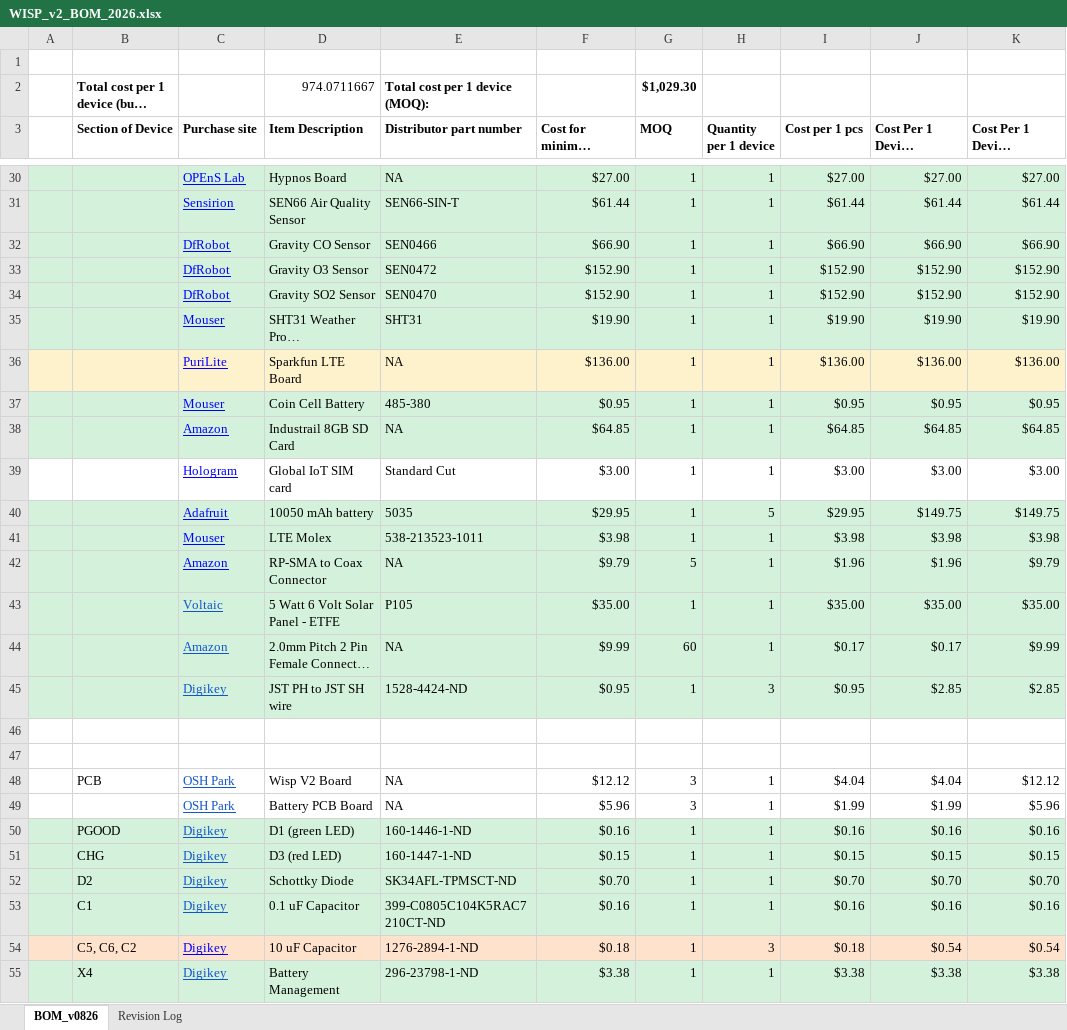
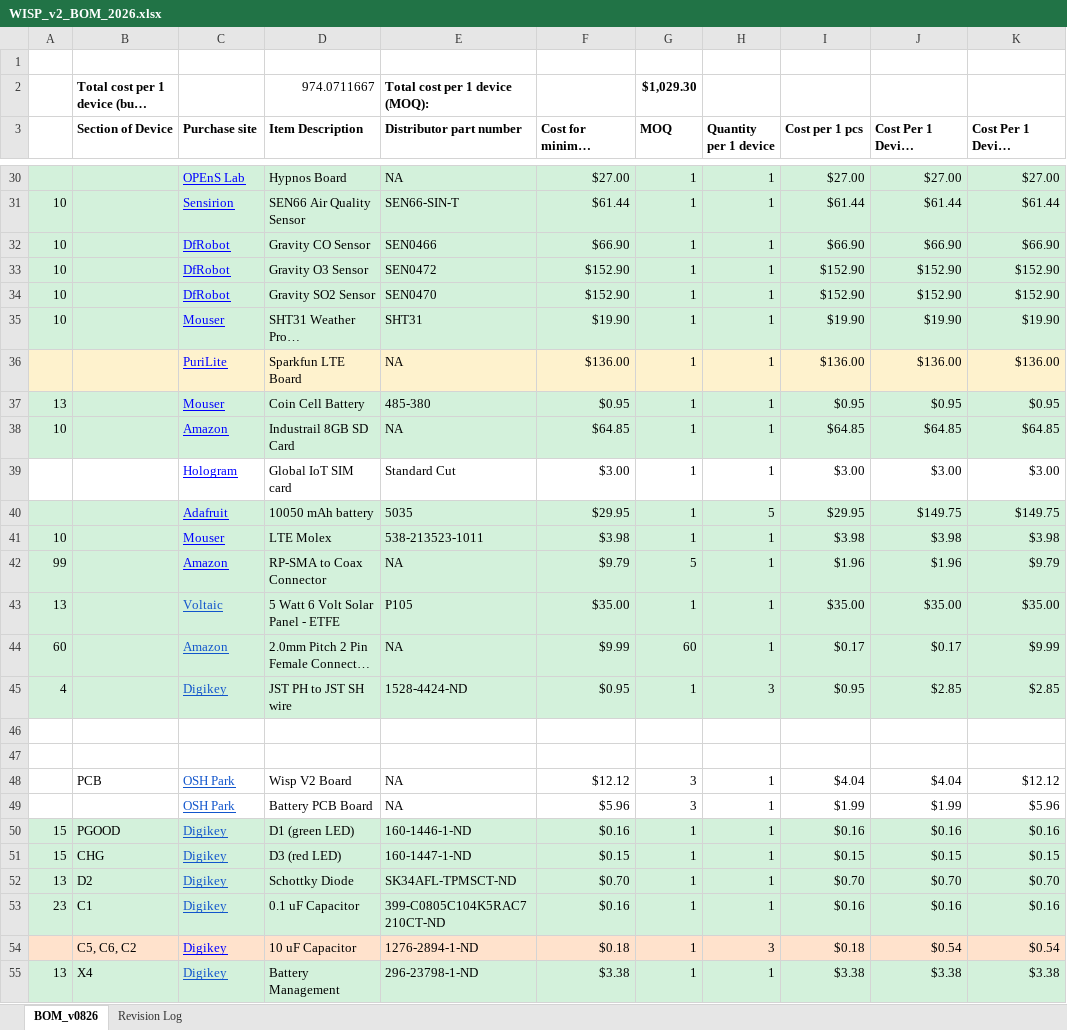
Before and after one commit to OPEnSLab-OSU/Wisp, an Excel workbook: docs/WISP_v2_BOM_2026.xlsx, sheet BOM_v0826, drawn as a sheet; only a part is shown, gaps mark what is left out; long unchanged cells end in …; values as stored, in another font and other column widths than the file's, no borders; the diff covers the shown part only; the diff names each change by its address in the sheet, - before the commit and + after, or states it on an @@ line.

```diff
--- a/docs/WISP_v2_BOM_2026.xlsx (sheet BOM_v0826)
+++ b/docs/WISP_v2_BOM_2026.xlsx (sheet BOM_v0826)
-A31:A35: (empty)
+A31:A35: 10
-A37: (empty)
+A37: 13
-A38: (empty)
+A38: 10
-A41: (empty)
+A41: 10
-A42: (empty)
+A42: 99
-A43: (empty)
+A43: 13
-A44: (empty)
+A44: 60
-A45: (empty)
+A45: 4
-A50:A51: (empty)
+A50:A51: 15
-A52: (empty)
+A52: 13
-A53: (empty)
+A53: 23
-A55: (empty)
+A55: 13
```
Also changed, not shown: 2 added rows, 35 edited cells and cell formats elsewhere in this sheet.
